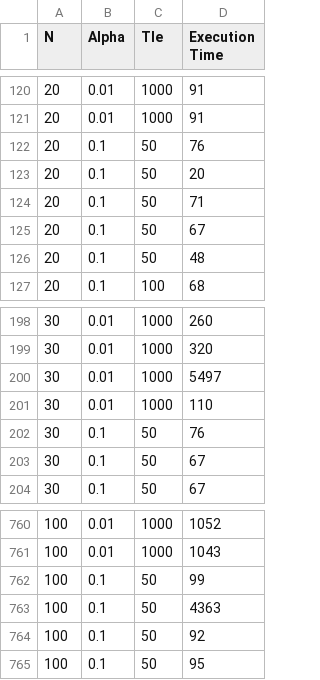
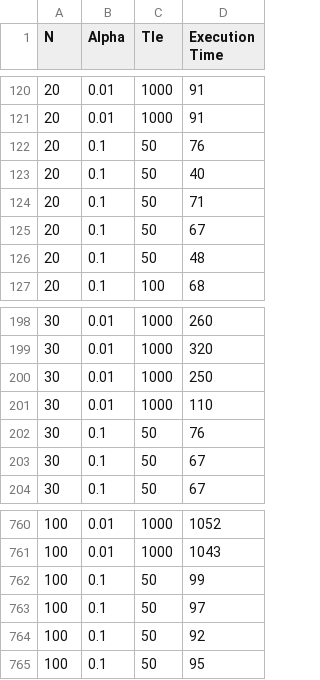
Before and after one commit to Minifixio/SLR210-Obstruction-Free-Consensus-Paxos, a CSV file: benchmark_data_v2.csv, drawn as a sheet; only a part is shown, gaps mark what is left out.

Commit message:
feat: generated the graphs with the new data, improvement on the graph types

```diff
--- a/benchmark_data_v2.csv
+++ b/benchmark_data_v2.csv
@@ -122,3 +122,3 @@ N,Alpha,Tle,Execution Time
 20,0.1,50,76
-20,0.1,50,20
+20,0.1,50,40
 20,0.1,50,71
@@ -199,3 +199,3 @@ N,Alpha,Tle,Execution Time
 30,0.01,1000,320
-30,0.01,1000,5497
+30,0.01,1000,250
 30,0.01,1000,110
@@ -762,3 +762,3 @@ N,Alpha,Tle,Execution Time
 100,0.1,50,99
-100,0.1,50,4363
+100,0.1,50,97
 100,0.1,50,92
```
Also changed, not shown: 8 other files.
